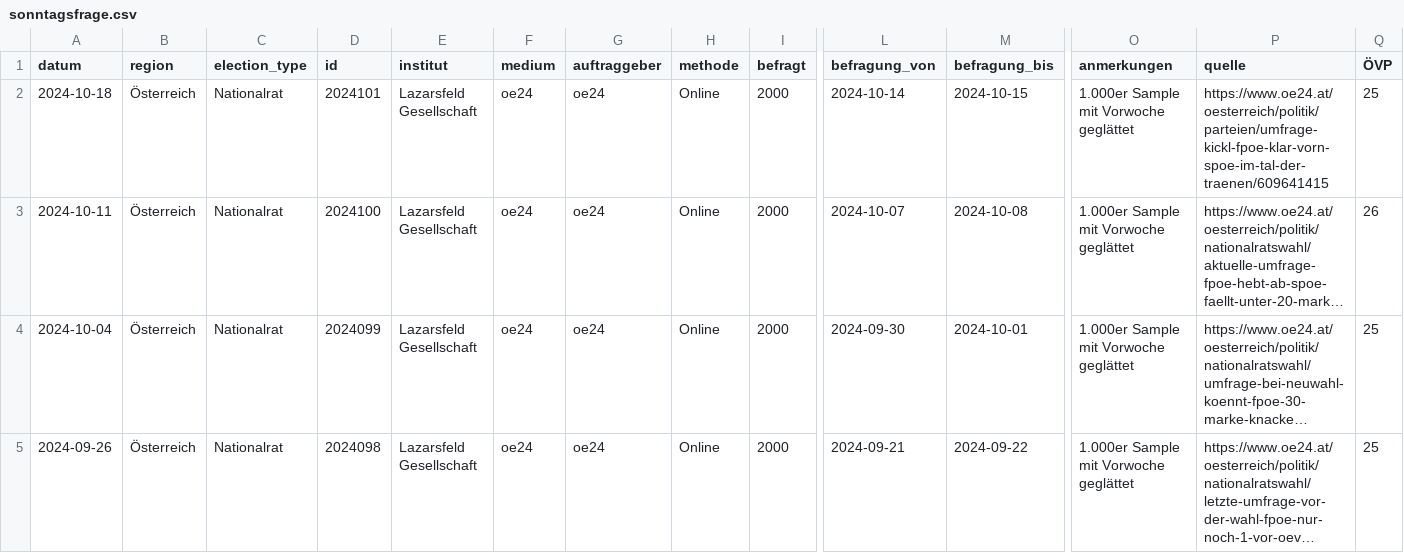
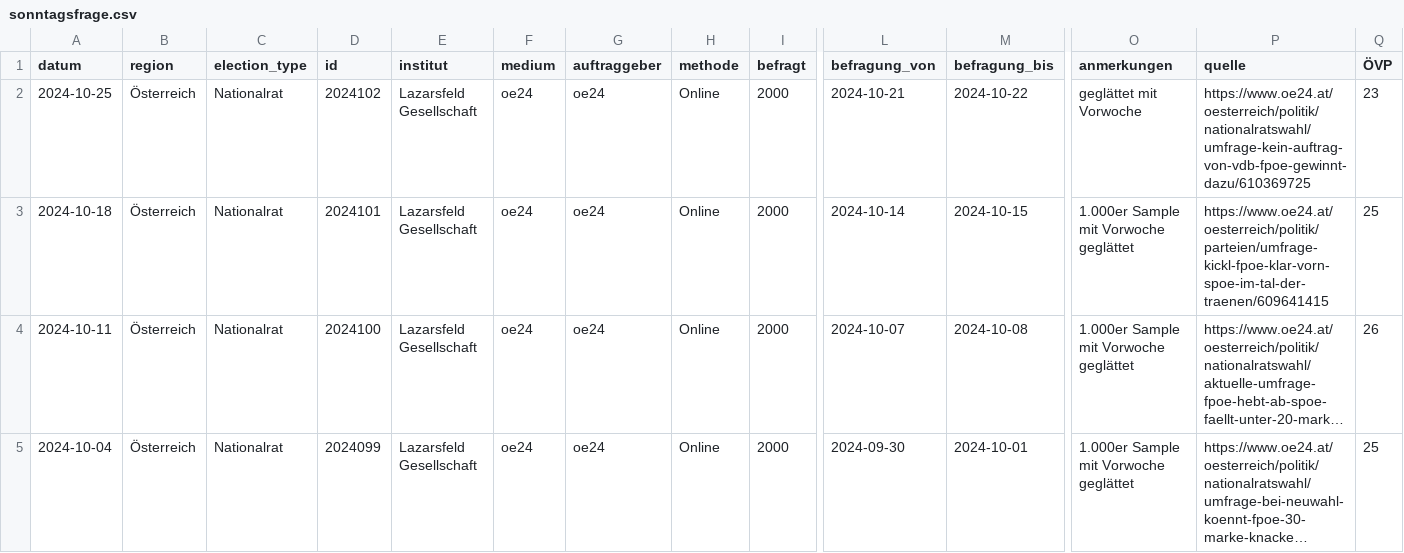
Before and after one commit to dstDatenjournalismus/2024-umfragentracker, a CSV file: output/data/sonntagsfrage/sonntagsfrage.csv, drawn as a sheet; only a part is shown, gaps mark what is left out; the shorter side is filled out with more unchanged rows; long unchanged cells end in …; rows hold the shown columns only; the diff names each change by its address in the sheet, - before the commit and + after, or states it on an @@ line.

```diff
--- a/output/data/sonntagsfrage/sonntagsfrage.csv
+++ b/output/data/sonntagsfrage/sonntagsfrage.csv
+row 2: 2024-10-25 | Österreich | Nationalrat | 2024102 | Lazarsfeld Gesellschaft | oe24 | oe24 | Online | 2000 | 2024-10-21 | 2024-10-22 | geglättet mit Vorwoche | https://www.oe24.at/oesterreich/politik/nationalratswahl/umfrage-kein-auftrag-von-vdb-fpoe-gewinnt-dazu/610369725 | 23
```
Also changed, not shown: output/data/kanzlerfrage/kanzlerfrage.csv, 1 other file.
